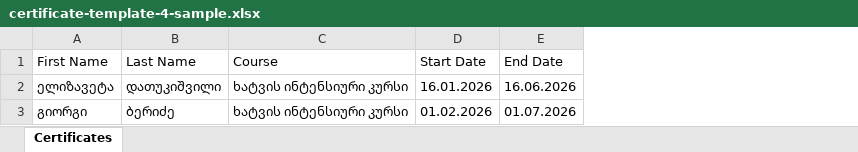
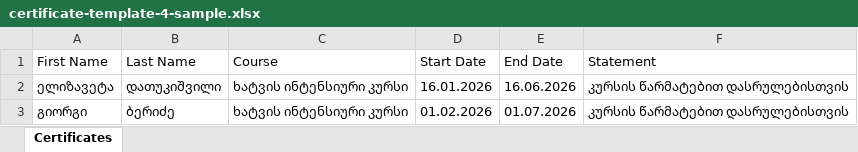
Before and after one commit to portalmoesd/certificate-maker, an Excel workbook: app/samples/certificate-template-4-sample.xlsx, sheet Certificates, drawn as a sheet; values as stored, in another font and other column widths than the file's, no borders; the diff names each change by its address in the sheet, - before the commit and + after, or states it on an @@ line.

```diff
--- a/app/samples/certificate-template-4-sample.xlsx (sheet Certificates)
+++ b/app/samples/certificate-template-4-sample.xlsx (sheet Certificates)
+column F (Statement), rows 2-3: კურსის წარმატებით დასრულებისთვის | კურსის წარმატებით დასრულებისთვის
```
Also changed, not shown: 8 other files.
